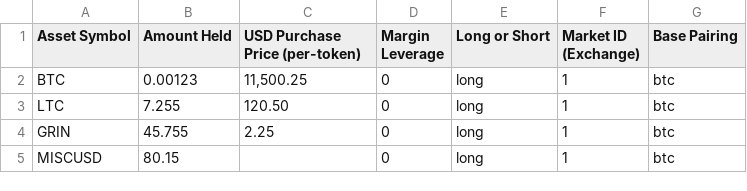
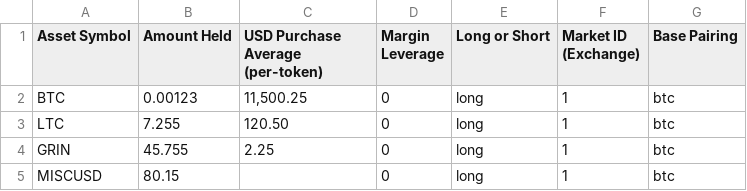
Before and after one commit to dev-ethan556/Open_Crypto_Tracker, a CSV file: Portfolio_Import_Example_Template.csv, drawn as a sheet.

```diff
--- a/Portfolio_Import_Example_Template.csv
+++ b/Portfolio_Import_Example_Template.csv
@@ -1,2 +1,2 @@
-"Asset Symbol","Amount Held","USD Purchase Price (per-token)","Margin Leverage","Long or Short","Market ID (Exchange)","Base Pairing"
+"Asset Symbol","Amount Held","USD Purchase Average (per-token)","Margin Leverage","Long or Short","Market ID (Exchange)","Base Pairing"
 BTC,0.00123,"11,500.25",0,long,1,btc
```
Also changed, not shown: 4 other files.
